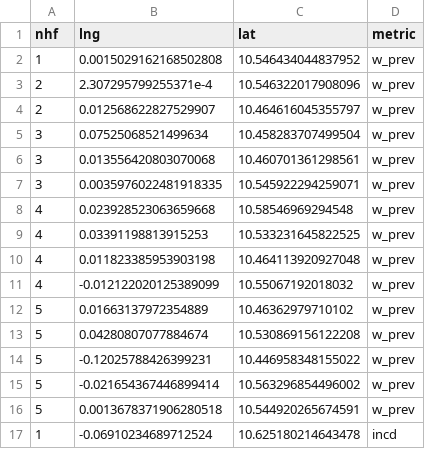
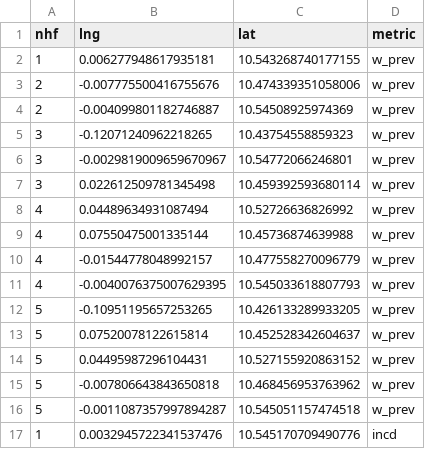
Before and after one commit to kokbent/byd-hf-update, a CSV file: datafiles/opt_xy.csv, drawn as a sheet; only a part is shown; the diff covers the shown part only.

```diff
--- a/datafiles/opt_xy.csv
+++ b/datafiles/opt_xy.csv
@@ -1,17 +1,17 @@
 nhf,lng,lat,metric
-1,0.0015029162168502808,10.546434044837952,w_prev
-2,2.307295799255371e-4,10.546322017908096,w_prev
-2,0.012568622827529907,10.464616045355797,w_prev
-3,0.07525068521499634,10.458283707499504,w_prev
-3,0.013556420803070068,10.460701361298561,w_prev
-3,0.0035976022481918335,10.545922294259071,w_prev
-4,0.023928523063659668,10.58546969294548,w_prev
-4,0.03391198813915253,10.533231645822525,w_prev
-4,0.011823385953903198,10.464113920927048,w_prev
-4,-0.012122020125389099,10.55067192018032,w_prev
-5,0.01663137972354889,10.46362979710102,w_prev
-5,0.04280807077884674,10.530869156122208,w_prev
-5,-0.12025788426399231,10.446958348155022,w_prev
-5,-0.021654367446899414,10.563296854496002,w_prev
-5,0.0013678371906280518,10.544920265674591,w_prev
-1,-0.06910234689712524,10.625180214643478,incd
+1,0.006277948617935181,10.543268740177155,w_prev
+2,-0.007775500416755676,10.474339351058006,w_prev
+2,-0.004099801182746887,10.54508925974369,w_prev
+3,-0.12071240962218265,10.43754558859323,w_prev
+3,-0.0029819009659670967,10.54772066246801,w_prev
+3,0.022612509781345498,10.459392593680114,w_prev
+4,0.04489634931087494,10.52726636826992,w_prev
+4,0.07550475001335144,10.45736874639988,w_prev
+4,-0.01544778048992157,10.477558270096779,w_prev
+4,-0.0040076375007629395,10.545033618807793,w_prev
+5,-0.10951195657253265,10.426133289933205,w_prev
+5,0.07520078122615814,10.452528342604637,w_prev
+5,0.04495987296104431,10.527155920863152,w_prev
+5,-0.007806643843650818,10.468456953763962,w_prev
+5,-0.0011087357997894287,10.545051157474518,w_prev
+1,0.0032945722341537476,10.545170709490776,incd
```
Also changed, not shown: 28 edited cells elsewhere in this file, 5 other files.
